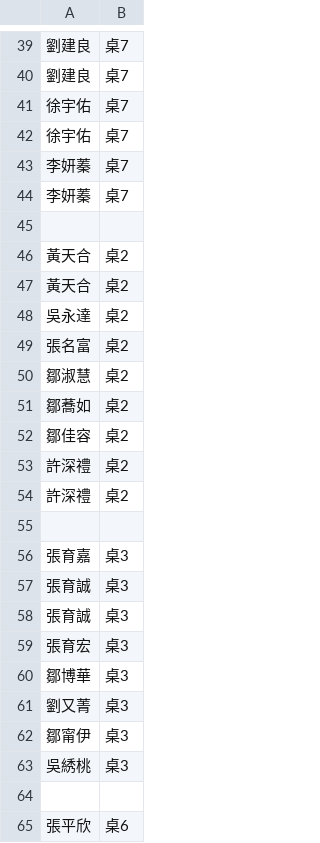
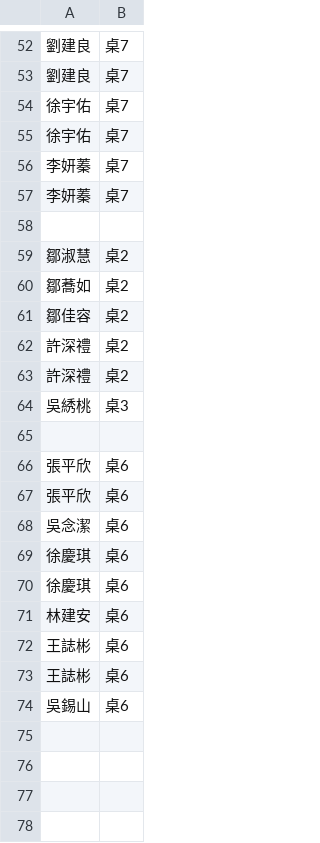
Before and after one commit to peteryang1110/small_project_for_wedding, a CSV file: seats.csv, drawn as a sheet; only a part is shown, gaps mark what is left out; the shorter side is filled out with more unchanged rows; removed rows and columns are numbered as before the commit, all else as after; the diff covers the shown part only; the diff names each change by its address in the sheet, - before the commit and + after, or states it on an @@ line.

```diff
--- a/seats.csv
+++ b/seats.csv
-row 46: 黃天合 | 桌2
-row 47: 黃天合 | 桌2
-row 48: 吳永達 | 桌2
-row 49: 張名富 | 桌2
-row 55: (empty)
-row 56: 張育嘉 | 桌3
-row 57: 張育誠 | 桌3
-row 58: 張育誠 | 桌3
-row 59: 張育宏 | 桌3
-row 60: 鄒博華 | 桌3
-row 61: 劉又菁 | 桌3
-row 62: 鄒甯伊 | 桌3
```
Also changed, not shown: 20 added rows, 7 removed rows and 6 edited cells elsewhere in this file.
